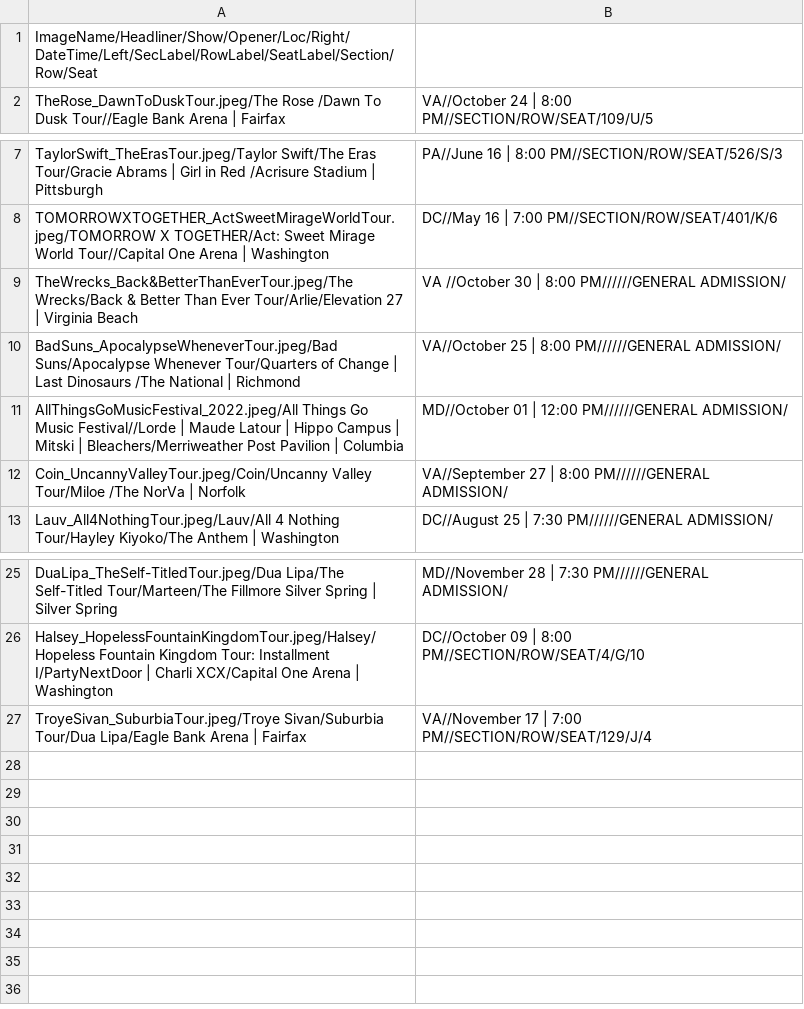
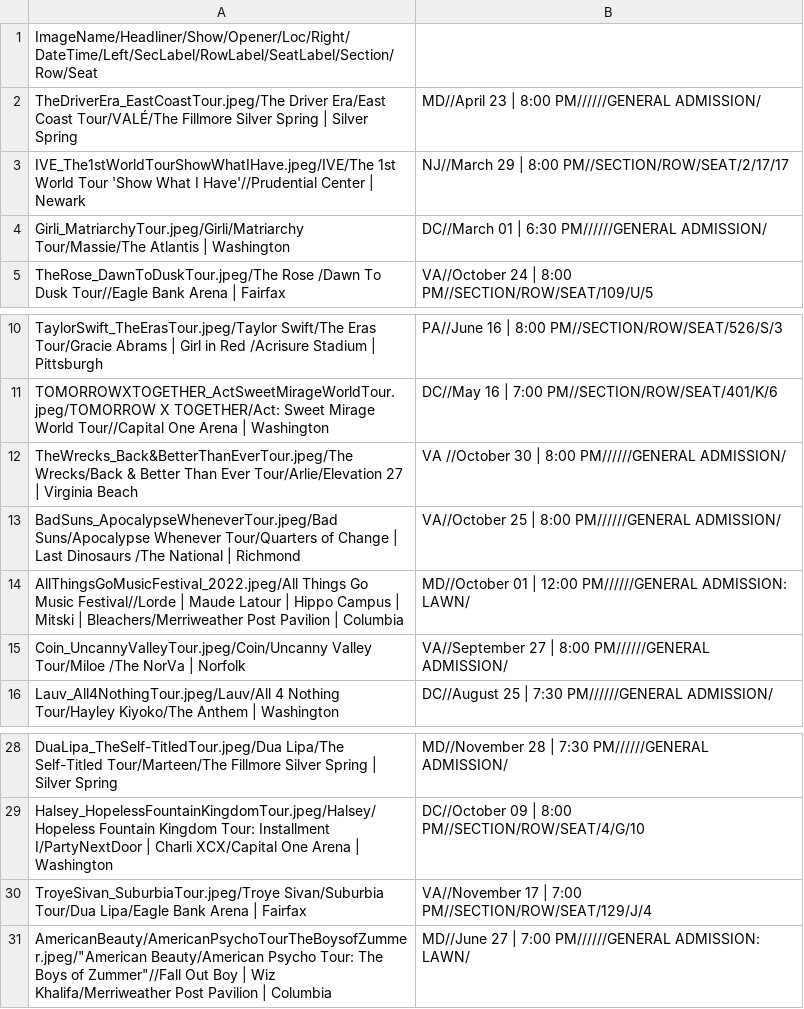
Before and after one commit to meglin234/concert-cards, a CSV file: ConcertCards_2.1/data/ProcessedTicketData.csv, drawn as a sheet; only a part is shown, gaps mark what is left out; addresses are those after the commit; the diff names each change by its address in the sheet, - before the commit and + after, or states it on an @@ line.

Commit message:
Add files via upload

```diff
--- a/ConcertCards_2.1/data/ProcessedTicketData.csv
+++ b/ConcertCards_2.1/data/ProcessedTicketData.csv
+row 2: TheDriverEra_EastCoastTour.jpeg/The Driver Era/East Coast Tour/VALÉ/The Fillmore Silver Spring | Silver Spring | MD//April 23 | 8:00 PM//////GENERAL ADMISSION/
+row 3: IVE_The1stWorldTourShowWhatIHave.jpeg/IVE/The 1st World Tour 'Show What I Have'//Prudential Center | Newark | NJ//March 29 | 8:00 PM//SECTION/ROW/SEAT/2/17/17
+row 4: Girli_MatriarchyTour.jpeg/Girli/Matriarchy Tour/Massie/The Atlantis | Washington | DC//March 01 | 6:30 PM//////GENERAL ADMISSION/
-B14: …12:00 PM//////GENERAL ADMISSION/
+B14: …12:00 PM//////GENERAL ADMISSION: LAWN/
+row 31: AmericanBeauty/AmericanPsychoTourTheBoysofZummer.jpeg/"American Beauty/American Psycho Tour: The Boys of Zummer"//Fall Out Boy | Wiz Khalifa/Merriweather Post Pavilion | Columbia | MD//June 27 | 7:00 PM//////GENERAL ADMISSION: LAWN/
```
